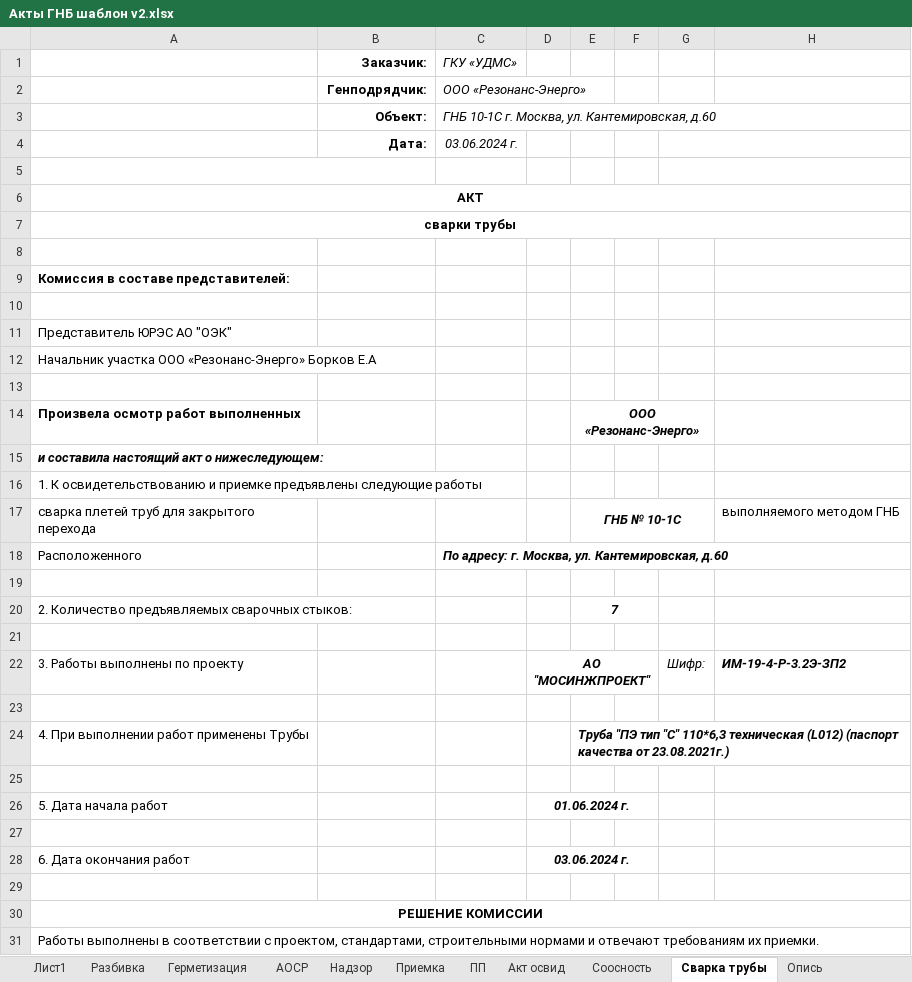
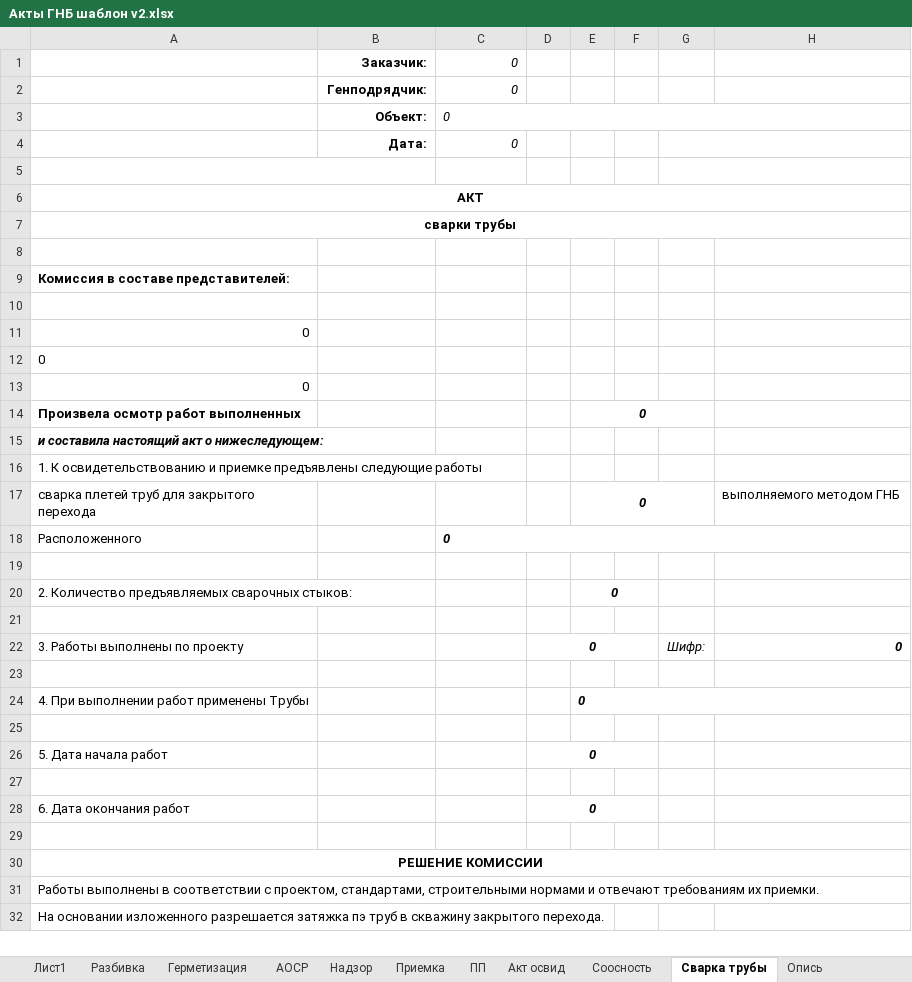
Before and after one commit to Akubkovskiy/gnb-bot, an Excel workbook: templates/Акты ГНБ шаблон v2.xlsx, sheet Сварка трубы, drawn as a sheet; only a part is shown; the shorter side is filled out with more unchanged rows; values as stored, in another font and other column widths than the file's, no borders; the diff covers the shown part only; the diff names each change by its address in the sheet, - before the commit and + after, or states it on an @@ line.

```diff
--- a/templates/Акты ГНБ шаблон v2.xlsx (sheet Сварка трубы)
+++ b/templates/Акты ГНБ шаблон v2.xlsx (sheet Сварка трубы)
-C1: ГКУ «УДМС»
+C1: 0
-C2: ООО «Резонанс-Энерго»
+C2: 0
-C3: ГНБ 10-1С г. Москва, ул. Кантемировская, д.60
+C3: 0
-C4: 03.06.2024 г.
+C4: 0
-A11: Представитель ЮРЭС АО "ОЭК"
+A11: 0
-A12: Начальник участка ООО «Резонанс-Энерго» Борков Е.А
+A12: 0
-A13: (empty)
+A13: 0
-E14: ООО «Резонанс-Энерго»
+E14: 0
-E17: ГНБ № 10-1С
+E17: 0
-C18: По адресу: г. Москва, ул. Кантемировская, д.60
+C18: 0
-E20: 7
+E20: 0
-D22: АО "МОСИНЖПРОЕКТ"
+D22: 0
-H22: ИМ-19-4-Р-3.2Э-ЗП2
+H22: 0
-E24: Труба "ПЭ тип "С" 110*6,3 техническая (L012) (паспорт качества от 23.08.2021г.)
+E24: 0
-D26: 01.06.2024 г.
+D26: 0
-D28: 03.06.2024 г.
+D28: 0
```
Also changed, not shown: 2 edited cells elsewhere in this sheet, sheet Лист1, sheet АОСР, sheet Акт освид, sheet Опись, sheet ПП, sheet Герметизация, 4 more sheets, formulas that keep their value, 14 other files.
